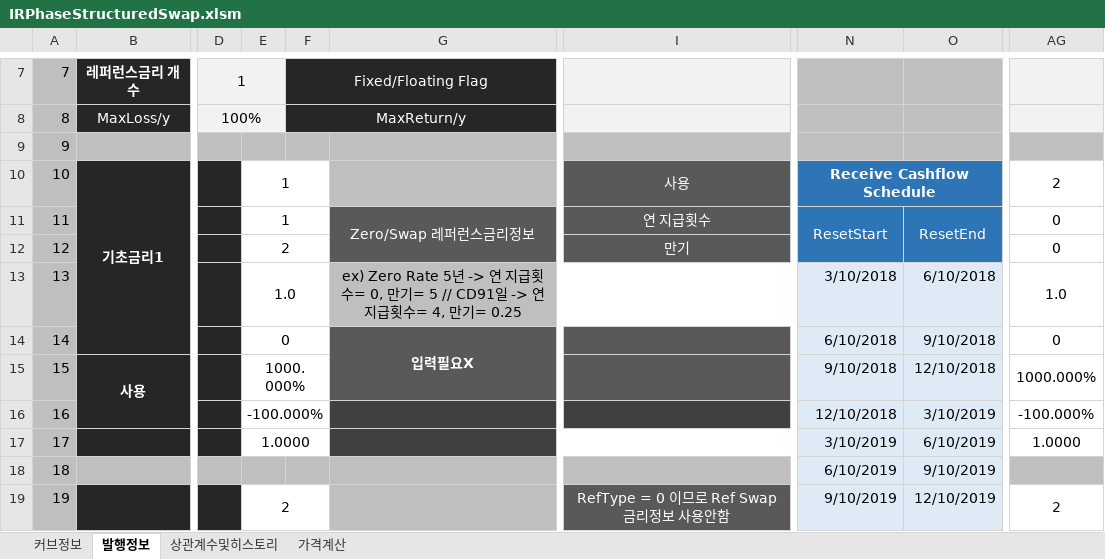
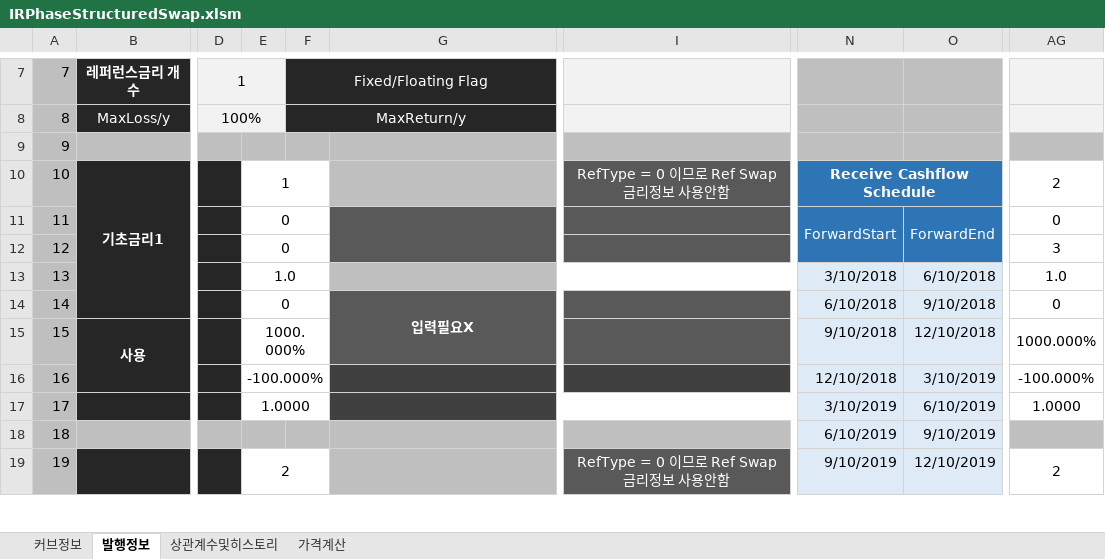
Before and after one commit to ciiadaesun/QuantCpp, an Excel workbook: IRPhaseStructuredSwap/IRPhaseStructuredSwap.xlsm, sheet 발행정보, drawn as a sheet; only a part is shown, gaps mark what is left out; values as stored, in another font and other column widths than the file's, no borders; the diff names each change by its address in the sheet, - before the commit and + after, or states it on an @@ line.

```diff
--- a/IRPhaseStructuredSwap/IRPhaseStructuredSwap.xlsm (sheet 발행정보)
+++ b/IRPhaseStructuredSwap/IRPhaseStructuredSwap.xlsm (sheet 발행정보)
-I10: 사용
+I10: RefType = 0 이므로 Ref Swap 금리정보 사용안함
-E11: 1
+E11: 0
-G11: Zero/Swap 레퍼런스금리정보
+G11: (empty)
-I11: 연 지급횟수
+I11: (empty)
-N11: ResetStart
+N11: ForwardStart
-O11: ResetEnd
+O11: ForwardEnd
-E12: 2
+E12: 0
-I12: 만기
+I12: (empty)
-AG12: 0
+AG12: 3
-G13: ex) Zero Rate 5년 -> 연 지급횟수= 0, 만기= 5 // CD91일 -> 연 지급횟수= 4, 만기= 0.25
+G13: (empty)
```
Also changed, not shown: sheet 가격계산, sheet 커브정보, IRChangeStructuredSwap/IRChangeStructuredSwap.xlsm, IRSwap/IRSwap.xlsm, 31 other files.
